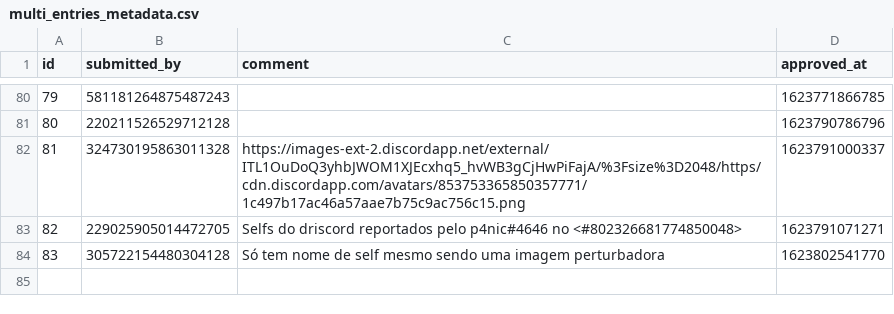
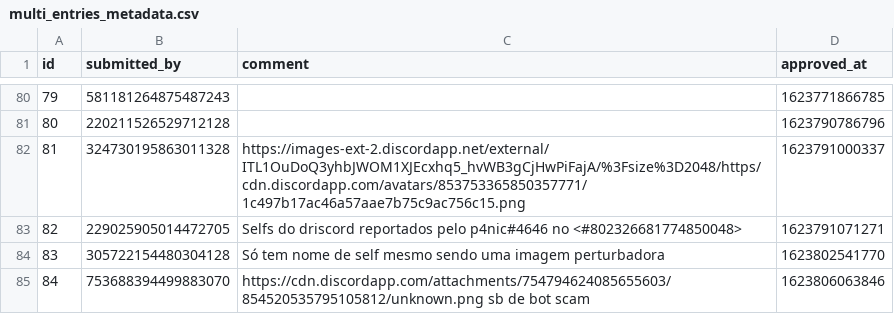
Before and after one commit to LorittaBot/FloppaPowerData, a CSV file: multi_entries_metadata.csv, drawn as a sheet; only a part is shown, gaps mark what is left out; the diff names each change by its address in the sheet, - before the commit and + after, or states it on an @@ line.

```diff
--- a/multi_entries_metadata.csv
+++ b/multi_entries_metadata.csv
+row 85: 84 | 753688394499883070 | https://cdn.discordapp.com/attachments/754794624085655603/854520535795105812/unknown.png sb de bot scam | 1623806063846
```
Also changed, not shown: blocked_users.csv, users_approvals.csv, 1 other file.
